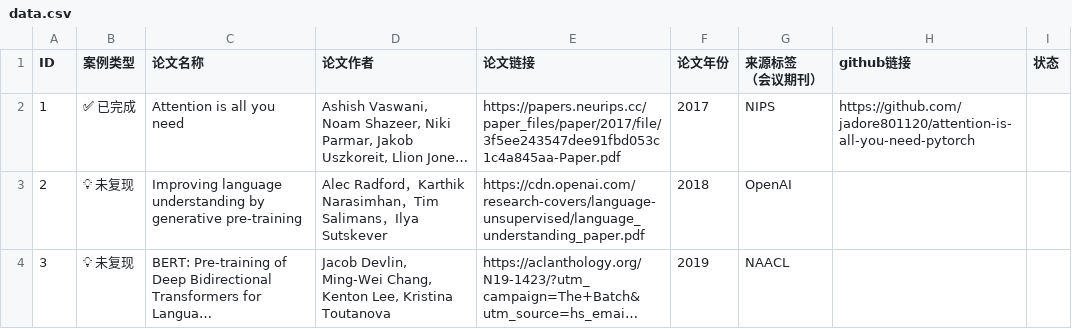
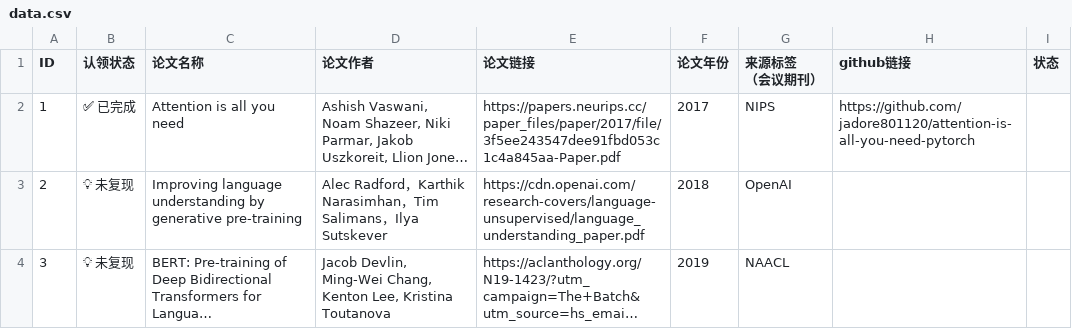
Before and after one commit to Lab4AI-Hub/PaperHub, a CSV file: data.csv, drawn as a sheet; only a part is shown; long unchanged cells end in …; the diff names each change by its address in the sheet, - before the commit and + after, or states it on an @@ line.

Commit message:
Update data.csv

```diff
--- a/data.csv
+++ b/data.csv
-B1: 案例类型
+B1: 认领状态
```
